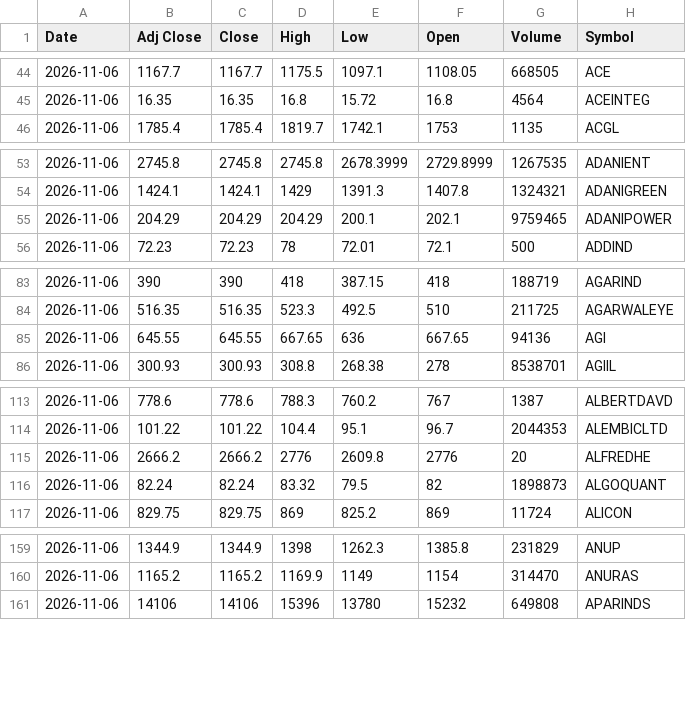
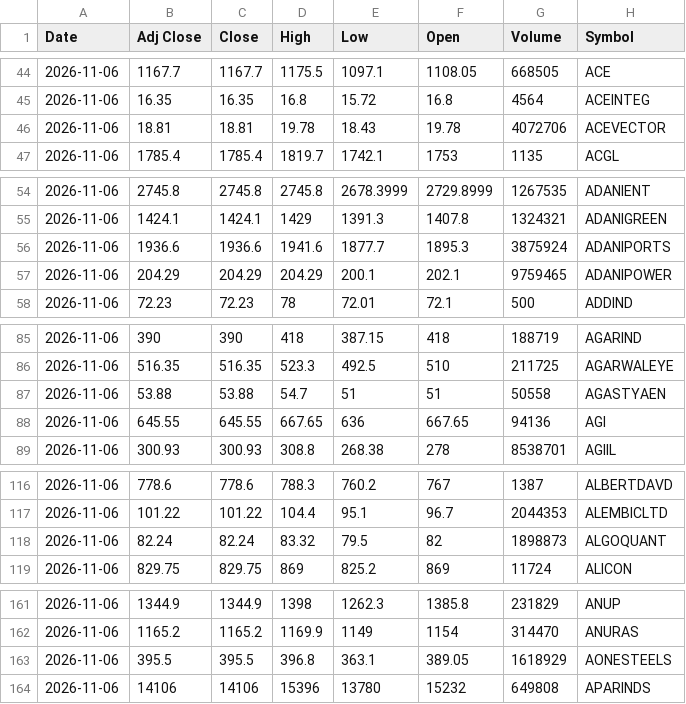
Before and after one commit to VarunNeel/alphatrace, a CSV file: ohlcv/daily/2026-11-06.csv, drawn as a sheet; only a part is shown, gaps mark what is left out; removed rows and columns are numbered as before the commit, all else as after; the diff covers the shown part only; the diff names each change by its address in the sheet, - before the commit and + after, or states it on an @@ line.

Commit message:
OHLCV 2026-11-10

```diff
--- a/ohlcv/daily/2026-11-06.csv
+++ b/ohlcv/daily/2026-11-06.csv
+row 46: 2026-11-06 | 18.81 | 18.81 | 19.78 | 18.43 | 19.78 | 4072706 | ACEVECTOR
+row 56: 2026-11-06 | 1936.6 | 1936.6 | 1941.6 | 1877.7 | 1895.3 | 3875924 | ADANIPORTS
+row 87: 2026-11-06 | 53.88 | 53.88 | 54.7 | 51 | 51 | 50558 | AGASTYAEN
-row 115: 2026-11-06 | 2666.2 | 2666.2 | 2776 | 2609.8 | 2776 | 20 | ALFREDHE
+row 163: 2026-11-06 | 395.5 | 395.5 | 396.8 | 363.1 | 389.05 | 1618929 | AONESTEELS
```
Also changed, not shown: 16 added rows elsewhere in this file, ohlcv/DAILY_OHLCV.csv, ohlcv/daily/2026-11-09.csv, 2 other files.
